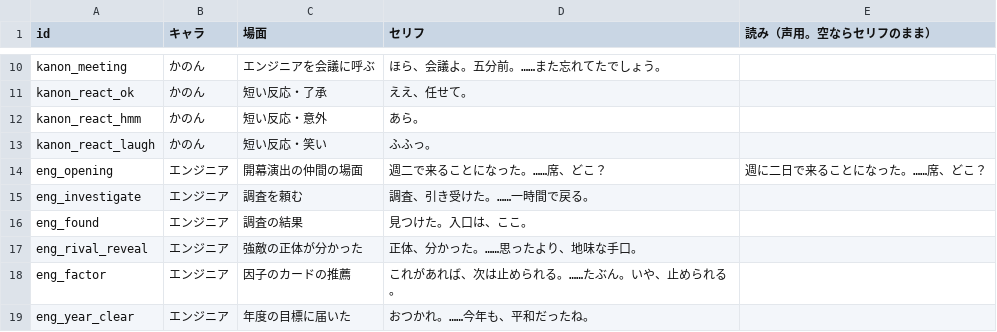
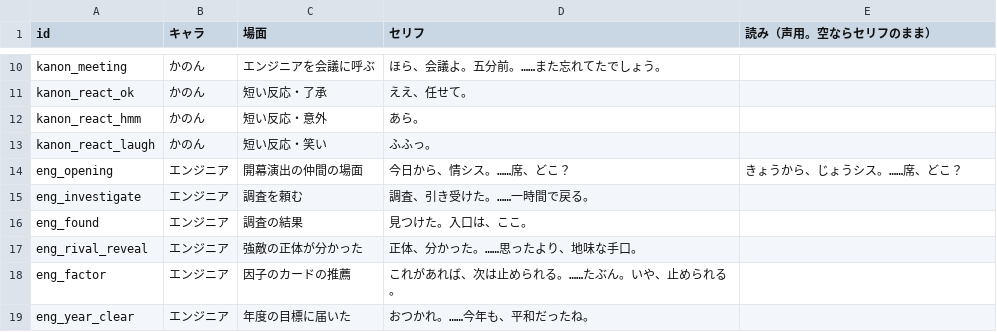
Before and after one commit to issakatou2-bit/PatchWorkSecure, a CSV file: Docs/Voice/kanon-engineer-script.csv, drawn as a sheet; only a part is shown, gaps mark what is left out.

```diff
--- a/Docs/Voice/kanon-engineer-script.csv
+++ b/Docs/Voice/kanon-engineer-script.csv
@@ -13,3 +13,3 @@ kanon_react_hmm,かのん,短い反応・意外,あら。,
 kanon_react_laugh,かのん,短い反応・笑い,ふふっ。,
-eng_opening,エンジニア,開幕演出の仲間の場面,週二で来ることになった。……席、どこ？,週に二日で来ることになった。……席、どこ？
+eng_opening,エンジニア,開幕演出の仲間の場面,今日から、情シス。……席、どこ？,きょうから、じょうシス。……席、どこ？
 eng_investigate,エンジニア,調査を頼む,調査、引き受けた。……一時間で戻る。,
```
Also changed, not shown: Docs/Voice/hinata-script-v2.csv, 7 other files.
